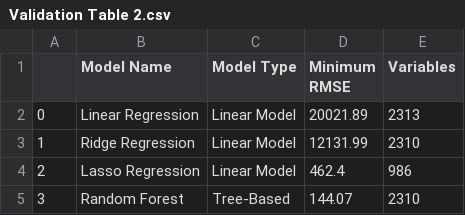
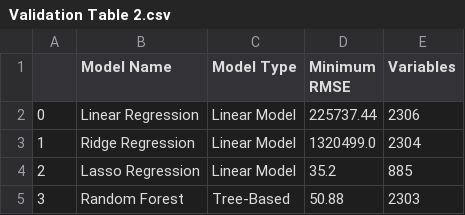
Before and after one commit to jake-w-schneider/SYPA, a CSV file: 3_Outputs/Model Selection/Validation Table/Validation Table 2.csv, drawn as a sheet.

```diff
--- a/3_Outputs/Model Selection/Validation Table/Validation Table 2.csv
+++ b/3_Outputs/Model Selection/Validation Table/Validation Table 2.csv
@@ -1,5 +1,5 @@
 ,Model Name,Model Type,Minimum RMSE,Variables
-0,Linear Regression,Linear Model,20021.89,2313
-1,Ridge Regression,Linear Model,12131.99,2310
-2,Lasso Regression,Linear Model,462.4,986
-3,Random Forest,Tree-Based,144.07,2310
+0,Linear Regression,Linear Model,225737.44,2306
+1,Ridge Regression,Linear Model,1320499.0,2304
+2,Lasso Regression,Linear Model,35.2,885
+3,Random Forest,Tree-Based,50.88,2303
```
Also changed, not shown: 3_Outputs/Model Selection/Random Forest/RF Variable Importance.csv, 3_Outputs/Model Selection/Validation Table/Validation Table 3.csv, 41 other files.
